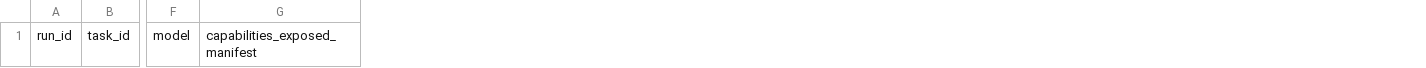
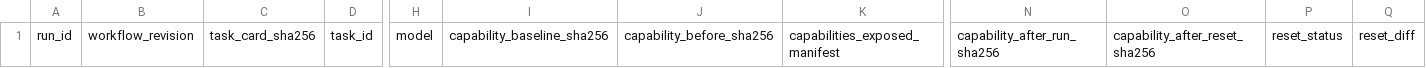
Before and after one commit to Nono111-dot/lifescience, a TSV file: docs/run-record-template.tsv, drawn as a sheet; only a part is shown, gaps mark what is left out; the diff names each change by its address in the sheet, - before the commit and + after, or states it on an @@ line.

Commit message:
Align evaluation scope and per-run capability reset

```diff
--- a/docs/run-record-template.tsv
+++ b/docs/run-record-template.tsv
+column B, row 1: workflow_revision
+column C, row 1: task_card_sha256
+column I, row 1: capability_baseline_sha256
+column J, row 1: capability_before_sha256
+column N, row 1: capability_after_run_sha256
+column O, row 1: capability_after_reset_sha256
+column P, row 1: reset_status
+column Q, row 1: reset_diff
```
Also changed, not shown: 6 other files.
